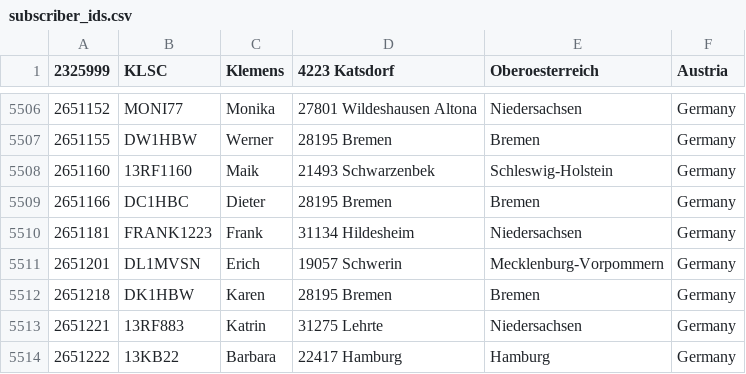
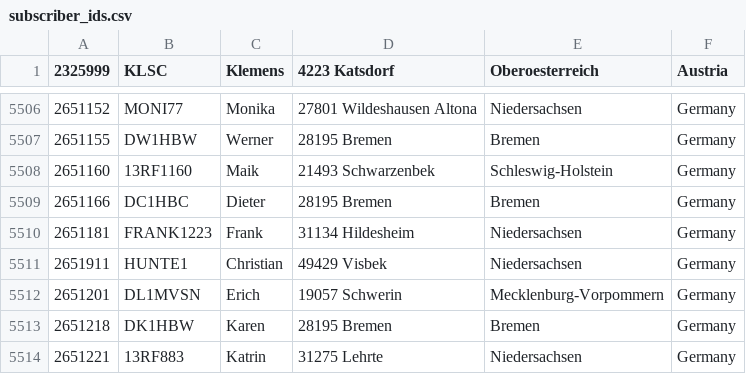
Before and after one commit to DW1PBJ/446Digital-DE, a CSV file: subscriber_ids.csv, drawn as a sheet; only a part is shown, gaps mark what is left out; the shorter side is filled out with more unchanged rows; the diff names each change by its address in the sheet, - before the commit and + after, or states it on an @@ line.

Commit message:
Update subscriber_ids.csv

```diff
--- a/subscriber_ids.csv
+++ b/subscriber_ids.csv
+row 5511: 2651911 | HUNTE1 | Christian | 49429 Visbek | Niedersachsen | Germany
```
